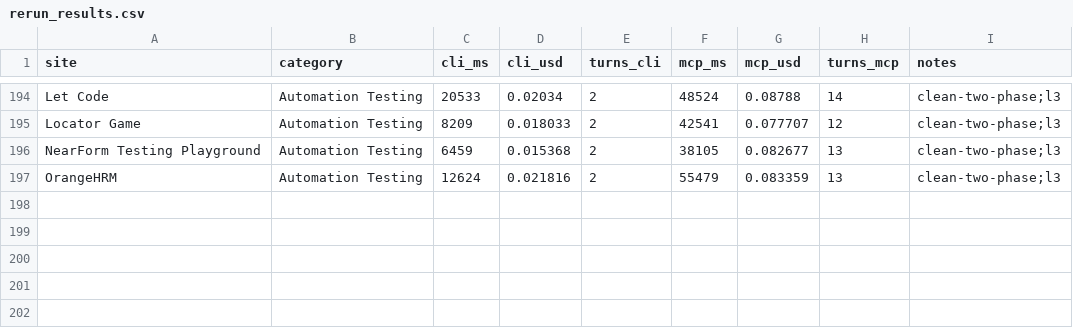
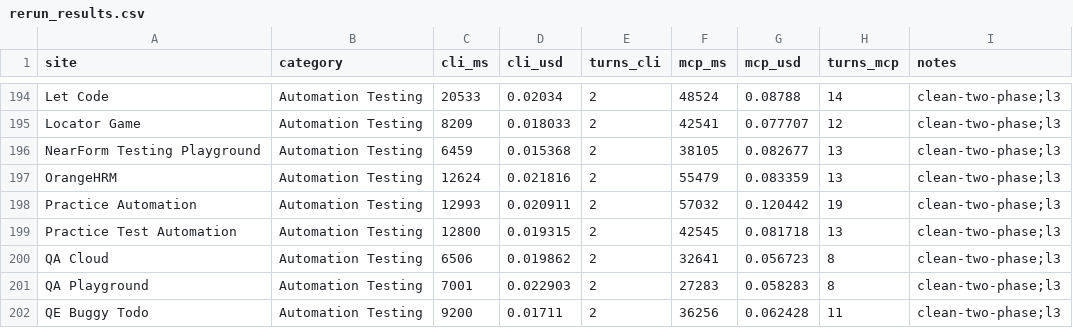
Before and after one commit to lana-20/practice-testing, a CSV file: rerun_results.csv, drawn as a sheet; only a part is shown, gaps mark what is left out; the diff names each change by its address in the sheet, - before the commit and + after, or states it on an @@ line.

```diff
--- a/rerun_results.csv
+++ b/rerun_results.csv
+row 198: Practice Automation | Automation Testing | 12993 | 0.020911 | 2 | 57032 | 0.120442 | 19 | clean-two-phase;l3
+row 199: Practice Test Automation | Automation Testing | 12800 | 0.019315 | 2 | 42545 | 0.081718 | 13 | clean-two-phase;l3
+row 200: QA Cloud | Automation Testing | 6506 | 0.019862 | 2 | 32641 | 0.056723 | 8 | clean-two-phase;l3
+row 201: QA Playground | Automation Testing | 7001 | 0.022903 | 2 | 27283 | 0.058283 | 8 | clean-two-phase;l3
+row 202: QE Buggy Todo | Automation Testing | 9200 | 0.01711 | 2 | 36256 | 0.062428 | 11 | clean-two-phase;l3
```
Also changed, not shown: 2 other files.
